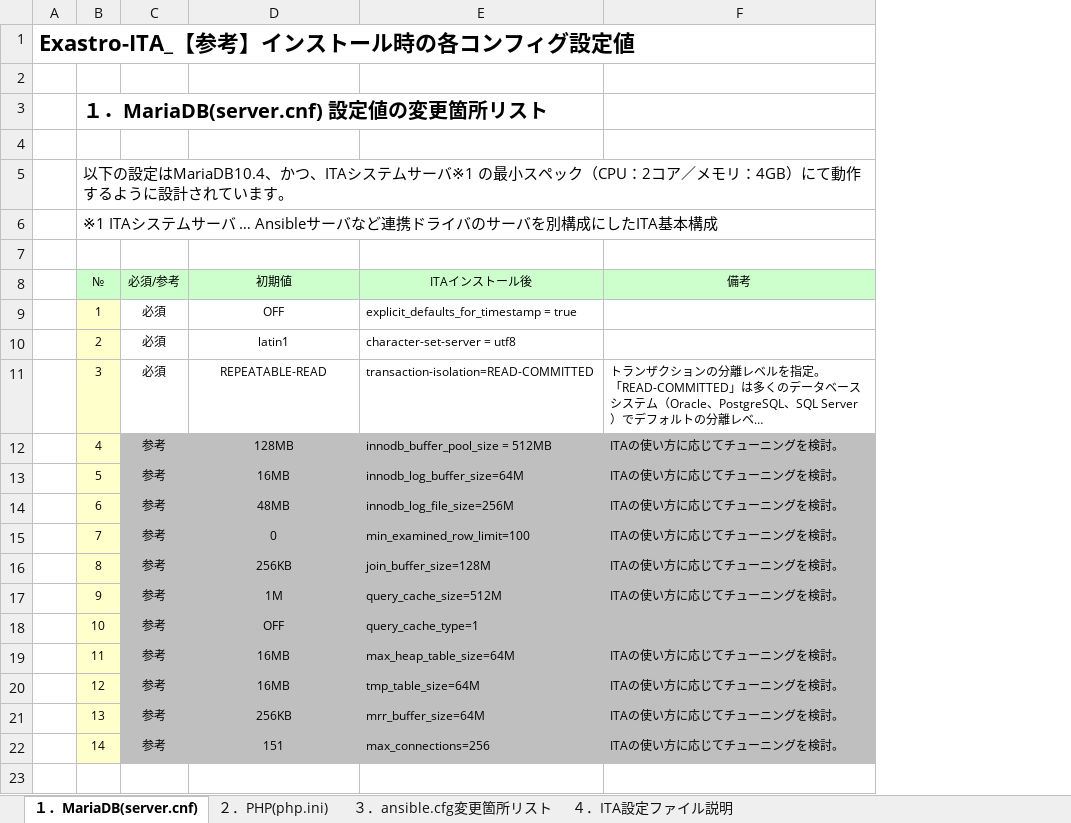
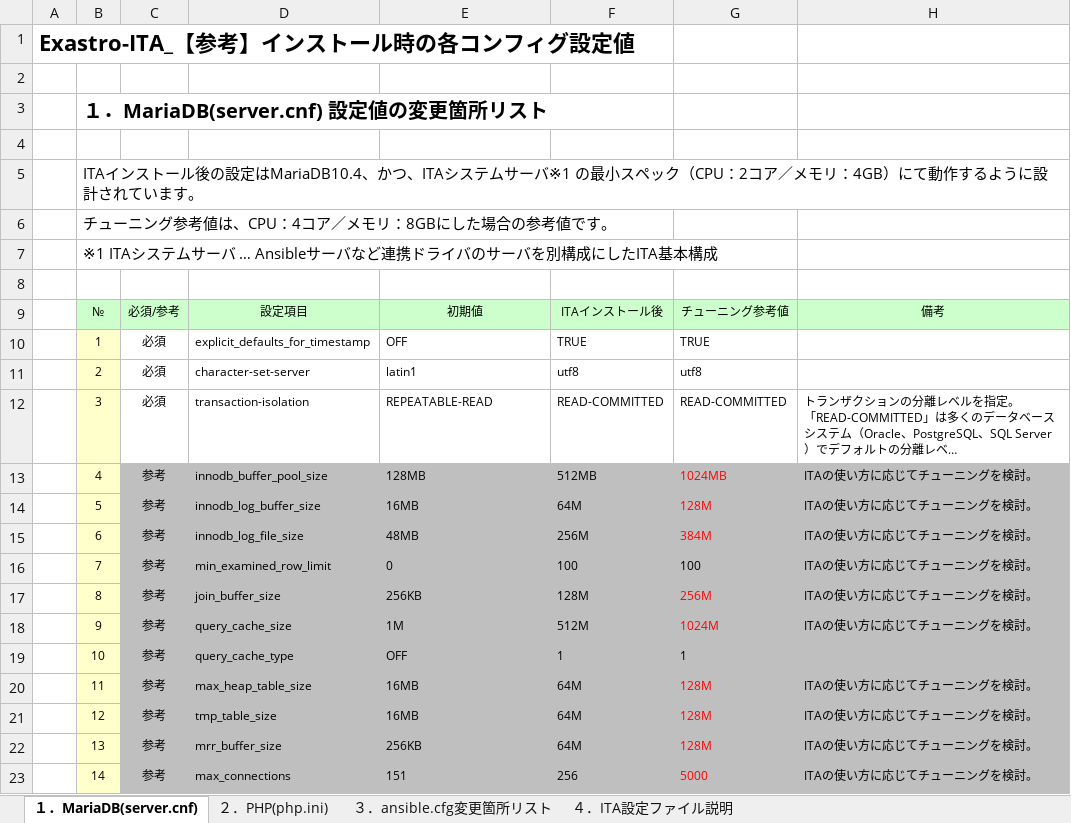
Before and after one commit to exastro-suite/it-automation-docs, an Excel workbook: asset/Documents_ja/Exastro-ITA_【参考】インストール時の各コンフィグ設定値.xlsx, sheet １．MariaDB(server.cnf), drawn as a sheet; long unchanged cells end in …; values as stored, in another font and other column widths than the file's, no borders; removed rows and columns are numbered as before the commit, all else as after; the diff names each change by its address in the sheet, - before the commit and + after, or states it on an @@ line.

```diff
--- a/asset/Documents_ja/Exastro-ITA_【参考】インストール時の各コンフィグ設定値.xlsx (sheet １．MariaDB(server.cnf))
+++ b/asset/Documents_ja/Exastro-ITA_【参考】インストール時の各コンフィグ設定値.xlsx (sheet １．MariaDB(server.cnf))
+column D, rows 9-23: 設定項目 | explicit_defaults_for_timestamp | character-set-server | transaction-isolation | innodb_buffer_pool_size | innodb_log_buffer_size | innodb_log_file_size | min_examined_row_limit | join_buffer_size | query_cache_size | query_cache_type | max_heap_table_size | tmp_table_size | mrr_buffer_size | max_connections
-column E, rows 8-22: ITAインストール後 | explicit_defaults_for_timestamp = true | character-set-server = utf8 | transaction-isolation=READ-COMMITTED | innodb_buffer_pool_size = 512MB | innodb_log_buffer_size=64M | innodb_log_file_size=256M | min_examined_row_limit=100 | join_buffer_size=128M | query_cache_size=512M | query_cache_type=1 | max_heap_table_size=64M | tmp_table_size=64M | mrr_buffer_size=64M | max_connections=256
+column F, rows 9-23: ITAインストール後 | TRUE | utf8 | READ-COMMITTED | 512MB | 64M | 256M | 100 | 128M | 512M | 1 | 64M | 64M | 64M | 256
+column G, rows 9-23: チューニング参考値 | TRUE | utf8 | READ-COMMITTED | 1024MB | 128M | 384M | 100 | 256M | 1024M | 1 | 128M | 128M | 128M | 5000
-B5: 以下の設定は…
+B5: ITAインストール後の設定は…
+row 6:  | チューニング参考値は、CPU：4コア／メモリ：8GBにした場合の参考値です。
-E10:E23 alignment: center
+E10:E23 alignment: left
```
Also changed, not shown: sheet ２．PHP(php.ini), sheet ３．ansible.cfg変更箇所リスト, sheet ４．ITA設定ファイル説明, asset/Learn_ja/IT Automation HA構成インストールマニュアル.xlsx, 15 other files.
